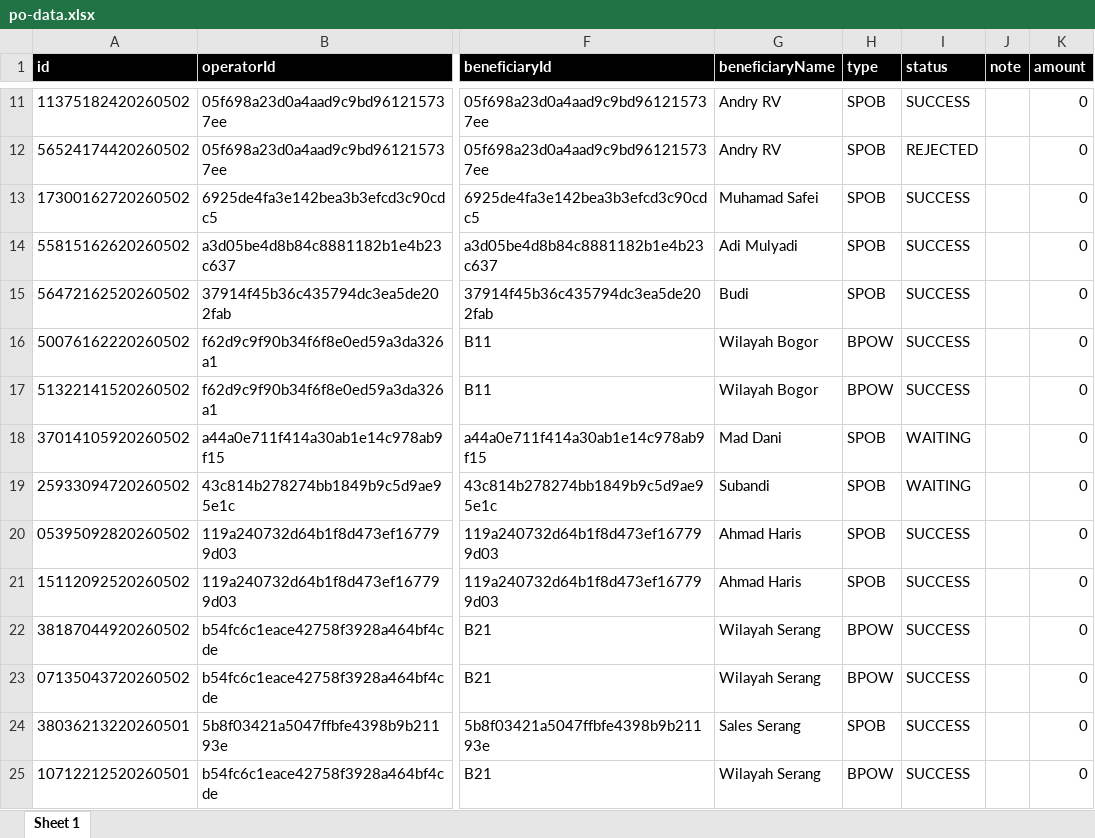
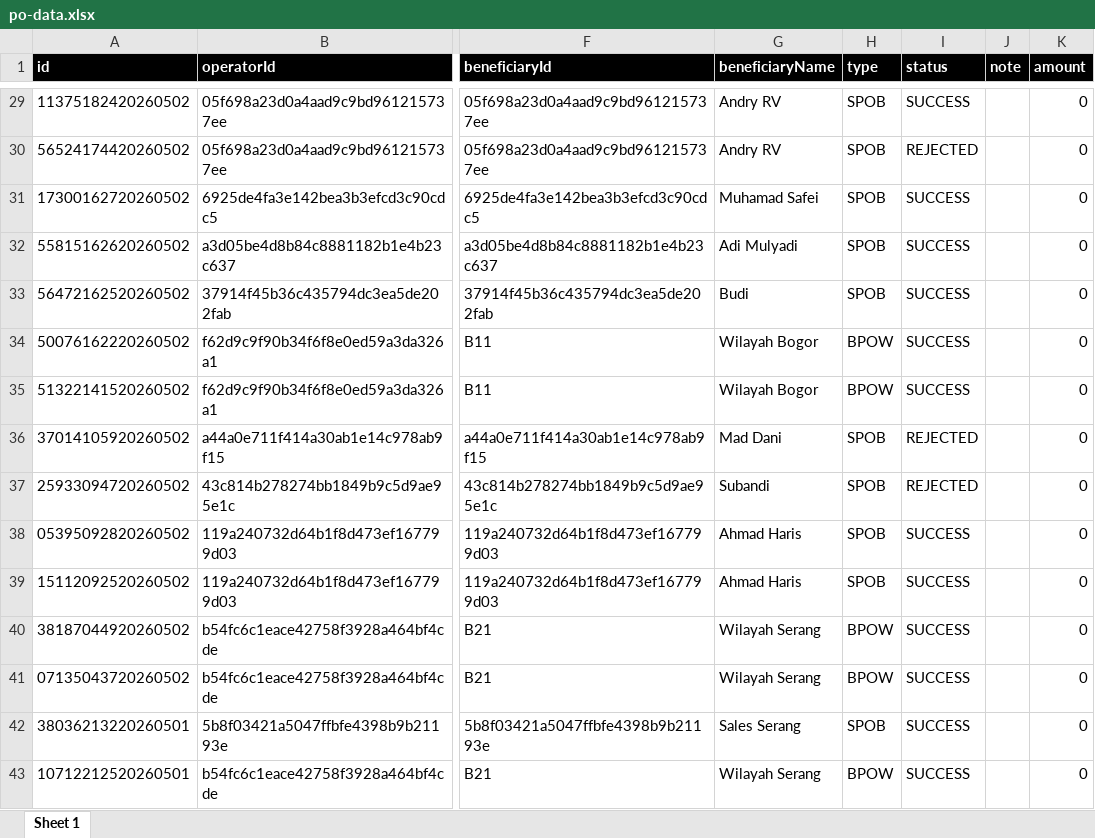
Before and after one commit to joherqp/skj, an Excel workbook: supabase/datalama/excel/po-data.xlsx, sheet Sheet 1, drawn as a sheet; only a part is shown, gaps mark what is left out; values as stored, in another font and other column widths than the file's, no borders; addresses are those after the commit; the diff covers the shown part only; the diff names each change by its address in the sheet, - before the commit and + after, or states it on an @@ line.

```diff
--- a/supabase/datalama/excel/po-data.xlsx (sheet Sheet 1)
+++ b/supabase/datalama/excel/po-data.xlsx (sheet Sheet 1)
-I36:I37 (status): WAITING
+I36:I37 (status): REJECTED
```
Also changed, not shown: 18 added rows and 3 edited cells elsewhere in this sheet, supabase/datalama/excel/BQ.xlsx, supabase/datalama/excel/attendance-data-setoran.xlsx, 14 other files.
